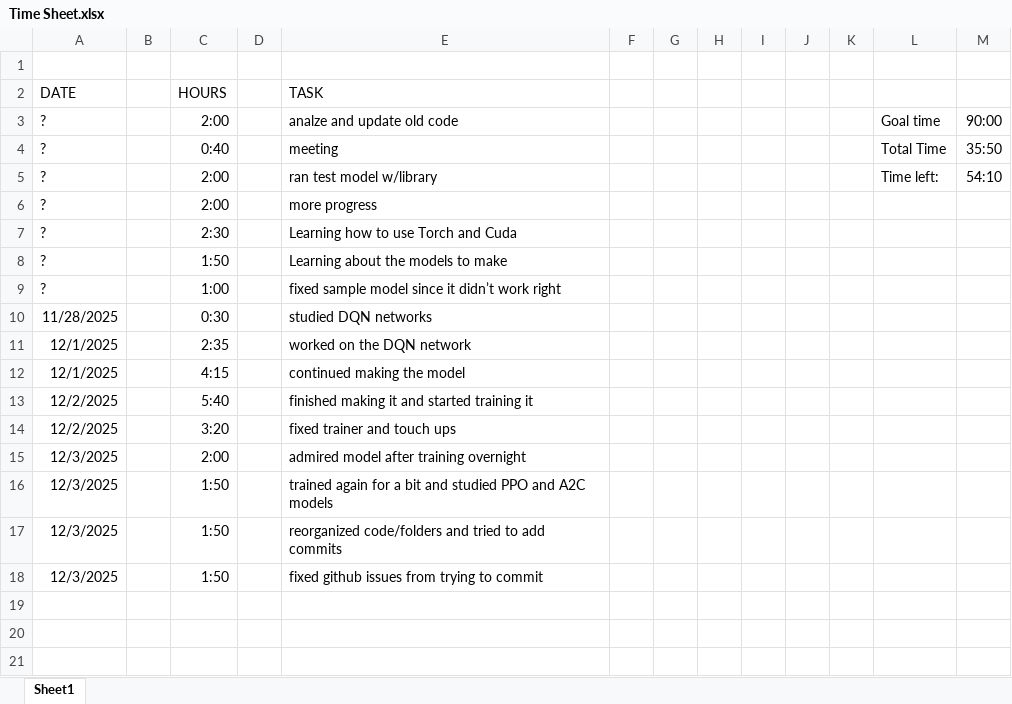
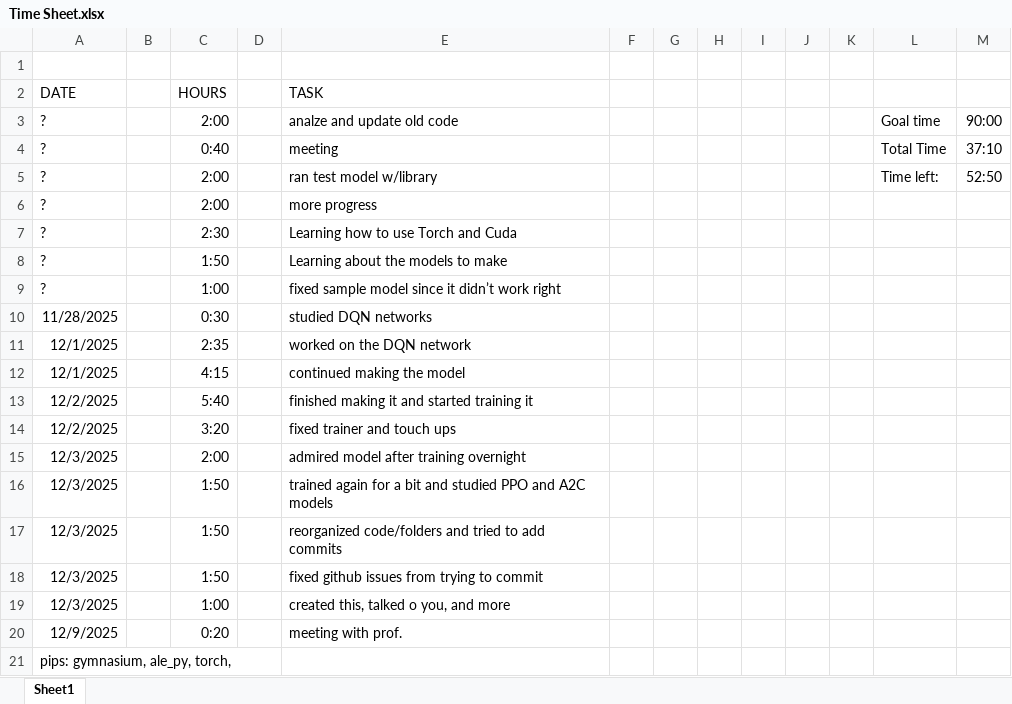
Before and after one commit to ninjagold007/Atari-Models, an Excel workbook: Time Sheet.xlsx, sheet Sheet1, drawn as a sheet; values as stored, in another font and other column widths than the file's, no borders; the diff names each change by its address in the sheet, - before the commit and + after, or states it on an @@ line.

```diff
--- a/Time Sheet.xlsx (sheet Sheet1)
+++ b/Time Sheet.xlsx (sheet Sheet1)
-M4: 35:50
+M4: 37:10
-M5: 54:10
+M5: 52:50
+row 19: 12/3/2025 |  | 1:00 |  | created this, talked o you, and more
+row 20: 12/9/2025 |  | 0:20 |  | meeting with prof.
+row 21: pips: gymnasium, ale_py, torch,
```
Also changed, not shown: 1 other file.
